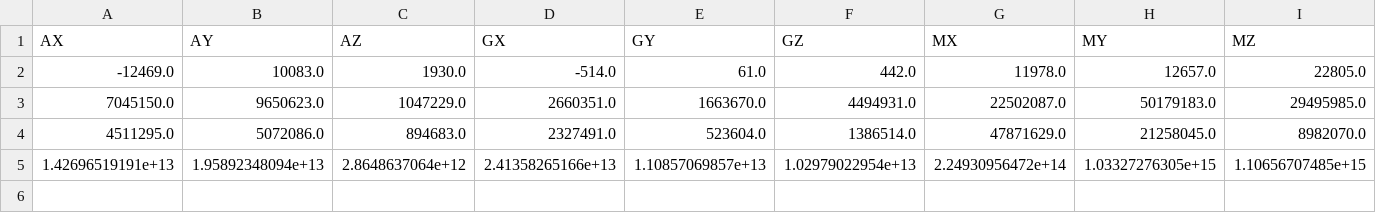
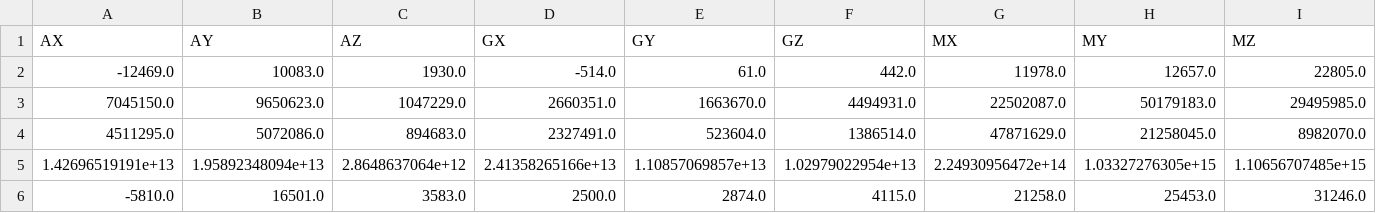
Before and after one commit to tszyszko/BodySensorProject, a CSV file: src/js/classifiers/saved_crouches_params.csv, drawn as a sheet; the diff names each change by its address in the sheet, - before the commit and + after, or states it on an @@ line.

```diff
--- a/src/js/classifiers/saved_crouches_params.csv
+++ b/src/js/classifiers/saved_crouches_params.csv
+row 6: -5810.0 | 16501.0 | 3583.0 | 2500.0 | 2874.0 | 4115.0 | 21258.0 | 25453.0 | 31246.0
```
Also changed, not shown: src/js/classifiers/saved_still_params.csv, src/js/classifiers/saved_walk_params.csv, 1 other file.
